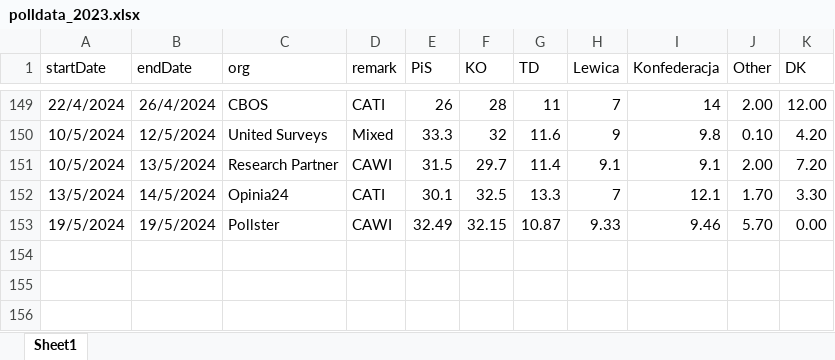
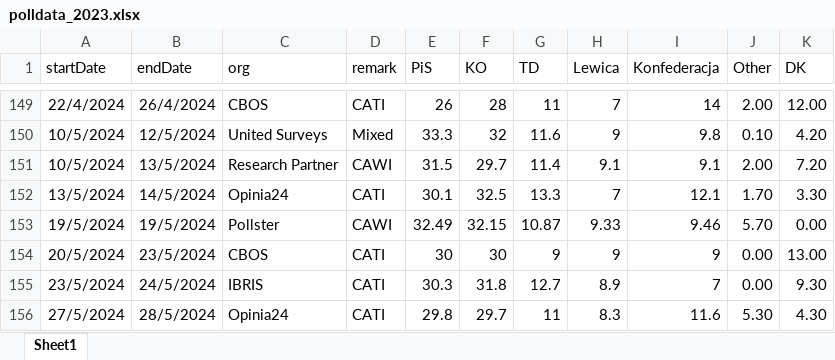
Before and after one commit to BDStanley/pooling-the-poles, an Excel workbook: polldata_2023.xlsx, sheet Sheet1, drawn as a sheet; only a part is shown, gaps mark what is left out; values as stored, in another font and other column widths than the file's, no borders; charts and pictures not drawn; the diff names each change by its address in the sheet, - before the commit and + after, or states it on an @@ line.

```diff
--- a/polldata_2023.xlsx (sheet Sheet1)
+++ b/polldata_2023.xlsx (sheet Sheet1)
+row 154: 20/5/2024 | 23/5/2024 | CBOS | CATI | 30 | 30 | 9 | 9 | 9 | 0.00 | 13.00
+row 155: 23/5/2024 | 24/5/2024 | IBRIS | CATI | 30.3 | 31.8 | 12.7 | 8.9 | 7 | 0.00 | 9.30
+row 156: 27/5/2024 | 28/5/2024 | Opinia24 | CATI | 29.8 | 29.7 | 11 | 8.3 | 11.6 | 5.30 | 4.30
```
Also changed, not shown: 17 other files.
